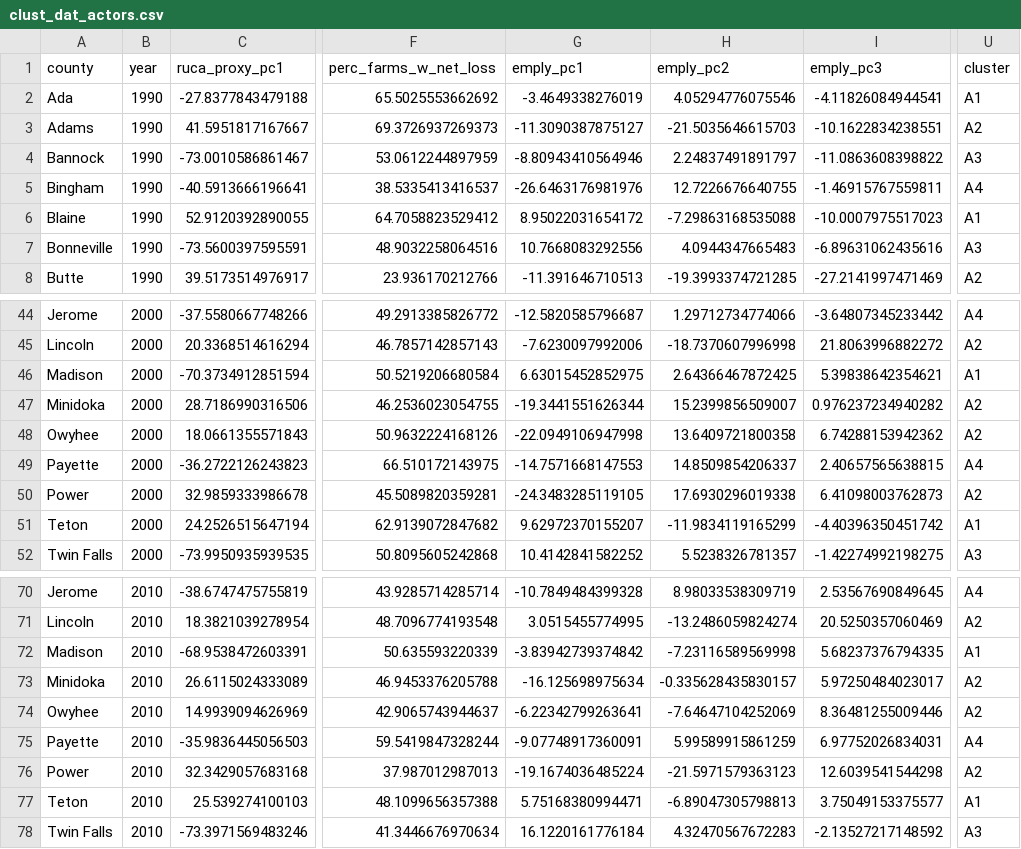
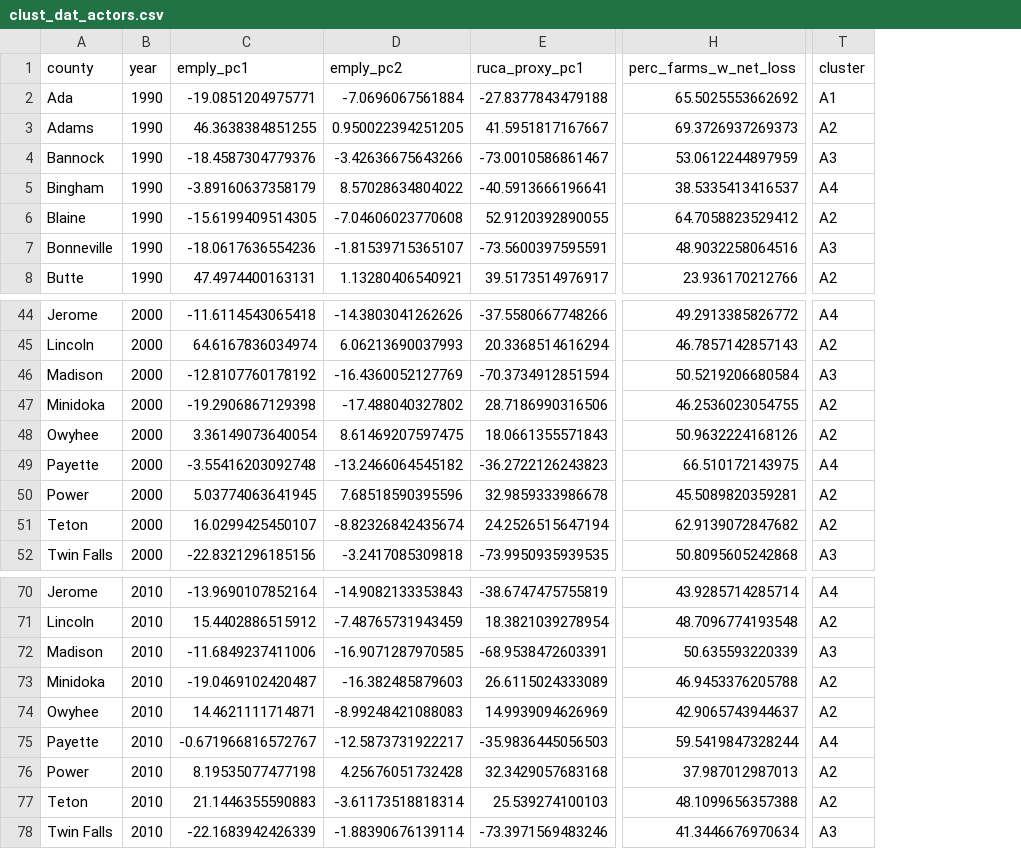
Before and after one commit to CarolynKoehn/Koehn_etal_2026_Farmland-loss-archetypes, a CSV file: data/model results/clust_dat_actors.csv, drawn as a sheet; only a part is shown, gaps mark what is left out; removed rows and columns are numbered as before the commit, all else as after; the diff covers the shown part only; the diff names each change by its address in the sheet, - before the commit and + after, or states it on an @@ line.

```diff
--- a/data/model results/clust_dat_actors.csv
+++ b/data/model results/clust_dat_actors.csv
+column C (emply_pc1), rows 2-8: -19.0851204975771 | 46.3638384851255 | -18.4587304779376 | -3.89160637358179 | -15.6199409514305 | -18.0617636554236 | 47.4974400163131; rows 44-52: -11.6114543065418 | 64.6167836034974 | -12.8107760178192 | -19.2906867129398 | 3.36149073640054 | -3.55416203092748 | 5.03774063641945 | 16.0299425450107 | -22.8321296185156; rows 70-78: -13.9690107852164 | 15.4402886515912 | -11.6849237411006 | -19.0469102420487 | 14.4621111714871 | -0.671966816572767 | 8.19535077477198 | 21.1446355590883 | -22.1683942426339
+column D (emply_pc2), rows 2-8: -7.0696067561884 | 0.950022394251205 | -3.42636675643266 | 8.57028634804022 | -7.04606023770608 | -1.81539715365107 | 1.13280406540921; rows 44-52: -14.3803041262626 | 6.06213690037993 | -16.4360052127769 | -17.488040327802 | 8.61469207597475 | -13.2466064545182 | 7.68518590395596 | -8.82326842435674 | -3.2417085309818; rows 70-78: -14.9082133353843 | -7.48765731943459 | -16.9071287970585 | -16.382485879603 | -8.99248421088083 | -12.5873731922217 | 4.25676051732428 | -3.61173518818314 | -1.88390676139114
-column G (emply_pc1), rows 2-8: -3.4649338276019 | -11.3090387875127 | -8.80943410564946 | -26.6463176981976 | 8.95022031654172 | 10.7668083292556 | -11.391646710513; rows 44-52: -12.5820585796687 | -7.6230097992006 | 6.63015452852975 | -19.3441551626344 | -22.0949106947998 | -14.7571668147553 | -24.3483285119105 | 9.62972370155207 | 10.4142841582252; rows 70-78: -10.7849484399328 | 3.0515455774995 | -3.83942739374842 | -16.125698975634 | -6.22342799263641 | -9.07748917360091 | -19.1674036485224 | 5.75168380994471 | 16.1220161776184
-column H (emply_pc2), rows 2-8: 4.05294776075546 | -21.5035646615703 | 2.24837491891797 | 12.7226676640755 | -7.29863168535088 | 4.0944347665483 | -19.3993374721285; rows 44-52: 1.29712734774066 | -18.7370607996998 | 2.64366467872425 | 15.2399856509007 | 13.6409721800358 | 14.8509854206337 | 17.6930296019338 | -11.9834119165299 | 5.5238326781357; rows 70-78: 8.98033538309719 | -13.2486059824274 | -7.23116589569998 | -0.335628435830157 | -7.64647104252069 | 5.99589915861259 | -21.5971579363123 | -6.89047305798813 | 4.32470567672283
-column I (emply_pc3), rows 2-8: -4.11826084944541 | -10.1622834238551 | -11.0863608398822 | -1.46915767559811 | -10.0007975517023 | -6.89631062435616 | -27.2141997471469; rows 44-52: -3.64807345233442 | 21.8063996882272 | 5.39838642354621 | 0.976237234940282 | 6.74288153942362 | 2.40657565638815 | 6.41098003762873 | -4.40396350451742 | -1.42274992198275; rows 70-78: 2.53567690849645 | 20.5250357060469 | 5.68237376794335 | 5.97250484023017 | 8.36481255009446 | 6.97752026834031 | 12.6039541544298 | 3.75049153375577 | -2.13527217148592
-T6 (cluster): A1
+T6 (cluster): A2
-T46 (cluster): A1
+T46 (cluster): A3
-T51 (cluster): A1
+T51 (cluster): A2
-T72 (cluster): A1
+T72 (cluster): A3
-T77 (cluster): A1
+T77 (cluster): A2
```
Also changed, not shown: 7 edited cells elsewhere in this file, data/model results/ci_clust_actors.csv, data/model results/ci_clust_resource.csv, 4 other files.
